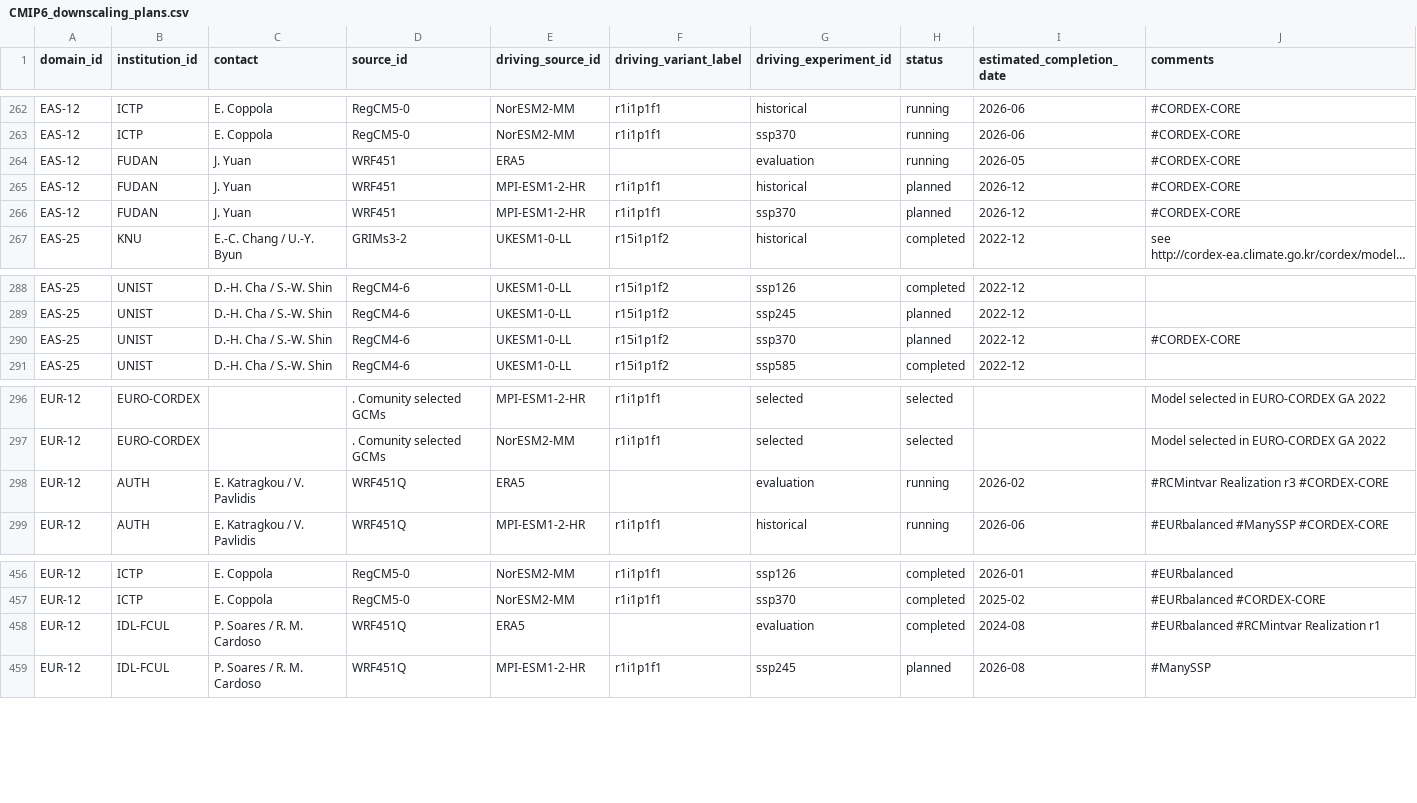
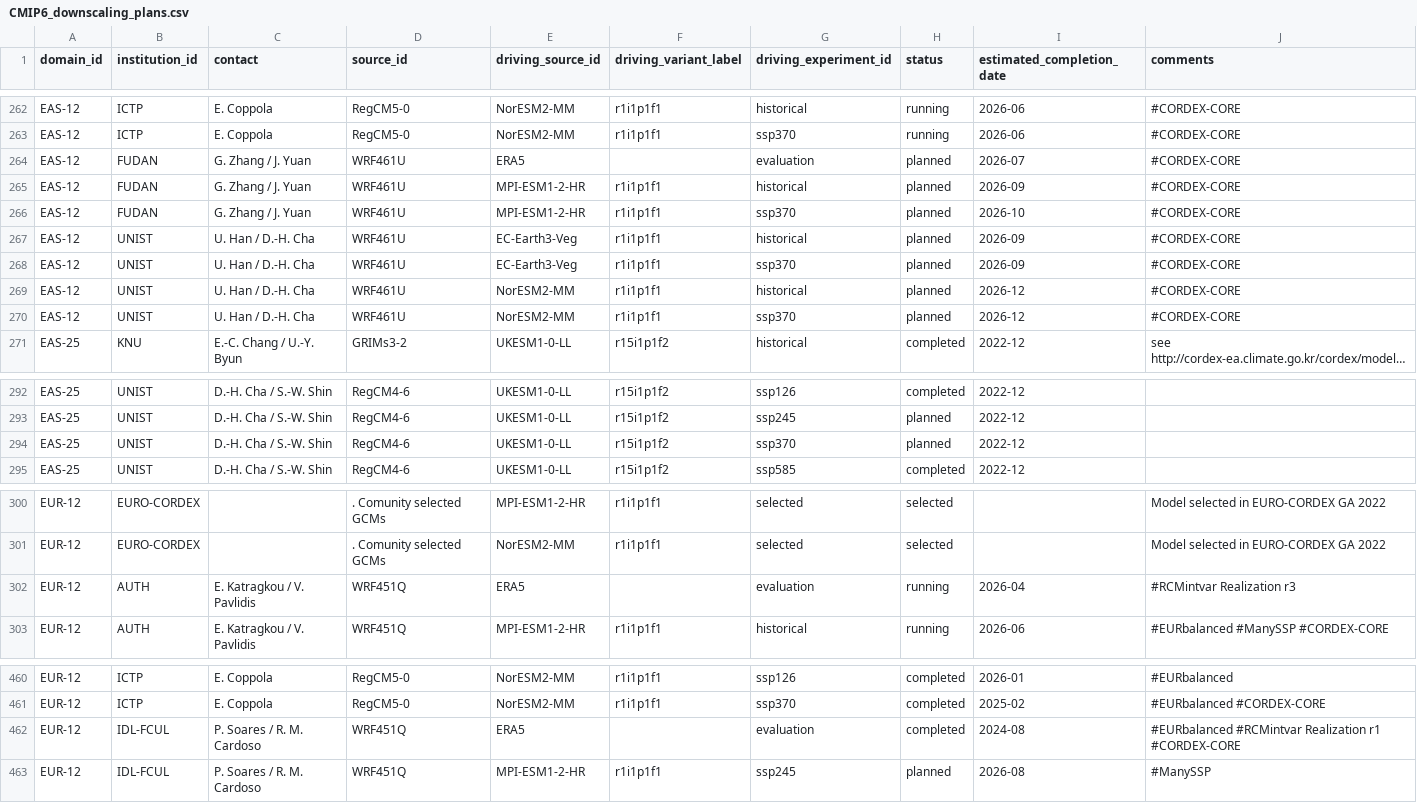
Before and after one commit to WCRP-CORDEX/simulation-status, a CSV file: CMIP6_downscaling_plans.csv, drawn as a sheet; only a part is shown, gaps mark what is left out; long unchanged cells end in …; addresses are those after the commit; the diff names each change by its address in the sheet, - before the commit and + after, or states it on an @@ line.

Commit message:
Update of WRF CORDEX-CORE runs
After meeting with FUDAN and UNIST about EAS-12

```diff
--- a/CMIP6_downscaling_plans.csv
+++ b/CMIP6_downscaling_plans.csv
-C264:C266 (contact): J. Yuan
+C264:C266 (contact): G. Zhang / J. Yuan
-D264:D266 (source_id): WRF451
+D264:D266 (source_id): WRF461U
-H264 (status): running
+H264 (status): planned
-I264 (estimated_completion_date): 2026-05
+I264 (estimated_completion_date): 2026-07
-I265 (estimated_completion_date): 2026-12
+I265 (estimated_completion_date): 2026-09
-I266 (estimated_completion_date): 2026-12
+I266 (estimated_completion_date): 2026-10
+row 267: EAS-12 | UNIST | U. Han / D.-H. Cha | WRF461U | EC-Earth3-Veg | r1i1p1f1 | historical | planned | 2026-09 | #CORDEX-CORE
+row 268: EAS-12 | UNIST | U. Han / D.-H. Cha | WRF461U | EC-Earth3-Veg | r1i1p1f1 | ssp370 | planned | 2026-09 | #CORDEX-CORE
+row 269: EAS-12 | UNIST | U. Han / D.-H. Cha | WRF461U | NorESM2-MM | r1i1p1f1 | historical | planned | 2026-12 | #CORDEX-CORE
+row 270: EAS-12 | UNIST | U. Han / D.-H. Cha | WRF461U | NorESM2-MM | r1i1p1f1 | ssp370 | planned | 2026-12 | #CORDEX-CORE
-J294 (comments): #CORDEX-CORE
+J294 (comments): (empty)
-I302 (estimated_completion_date): 2026-02
+I302 (estimated_completion_date): 2026-04
-J302 (comments): #RCMintvar Realization r3 #CORDEX-CORE
+J302 (comments): #RCMintvar Realization r3
-J462 (comments): #EURbalanced #RCMintvar Realization r1
+J462 (comments): #EURbalanced #RCMintvar Realization r1 #CORDEX-CORE
```
Also changed, not shown: 4 other files.
